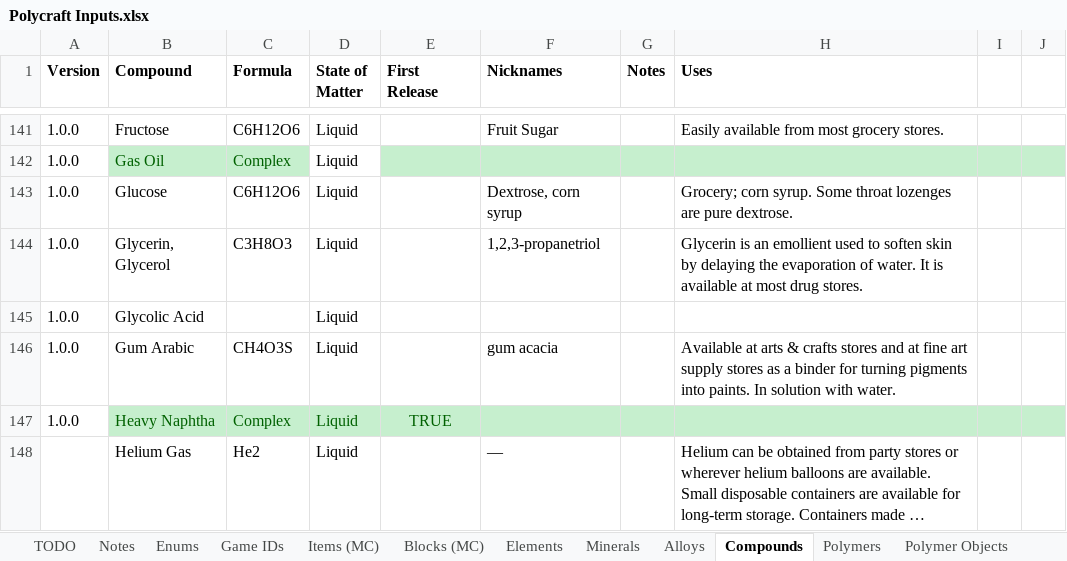
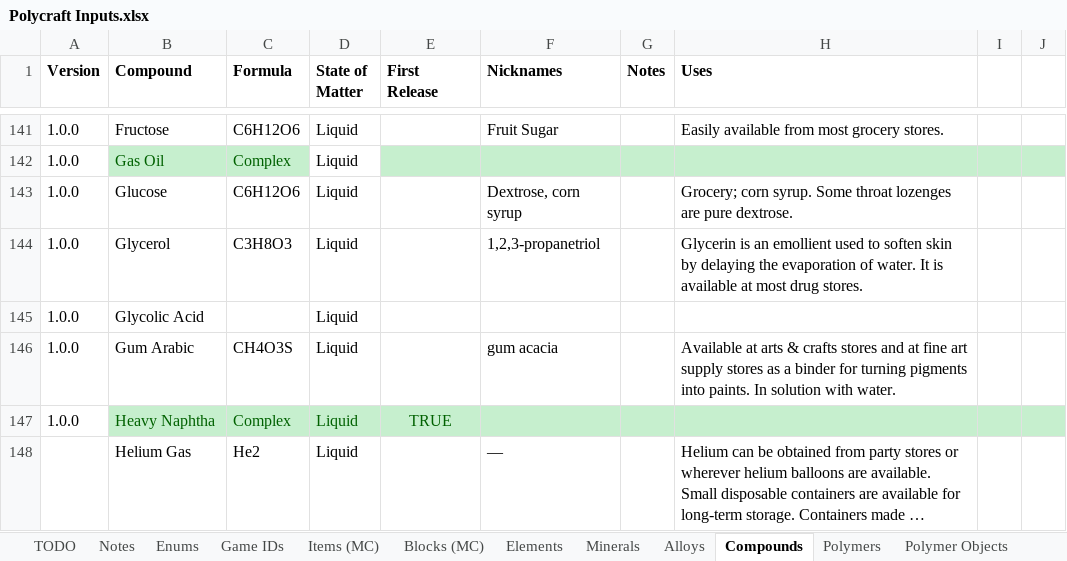
Before and after one commit to PolycraftWorld/polycraft-world, an Excel workbook: config/Polycraft Inputs.xlsx, sheet Compounds, drawn as a sheet; only a part is shown, gaps mark what is left out; long unchanged cells end in …; values as stored, in another font and other column widths than the file's, no borders; the diff names each change by its address in the sheet, - before the commit and + after, or states it on an @@ line.

```diff
--- a/config/Polycraft Inputs.xlsx (sheet Compounds)
+++ b/config/Polycraft Inputs.xlsx (sheet Compounds)
-B144 (Compound): Glycerin, Glycerol
+B144 (Compound): Glycerol
```
Also changed, not shown: config/Polycraft Materials.xlsx, config/Polycraft Recipes.xlsx, 10 other files.
